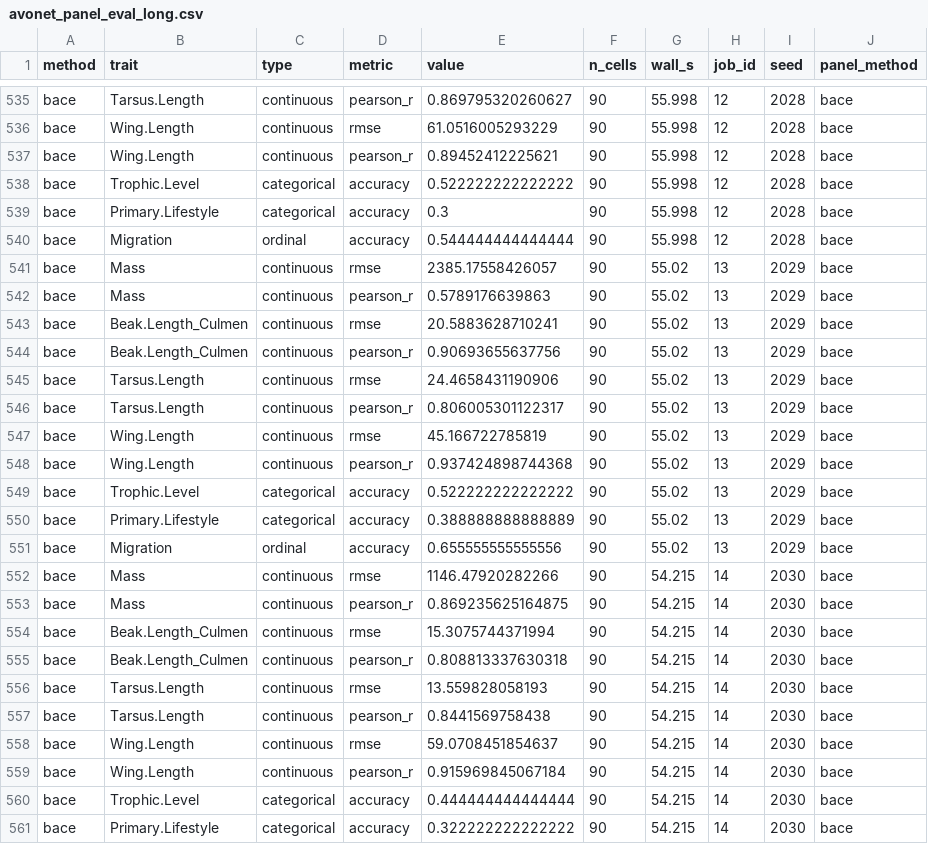
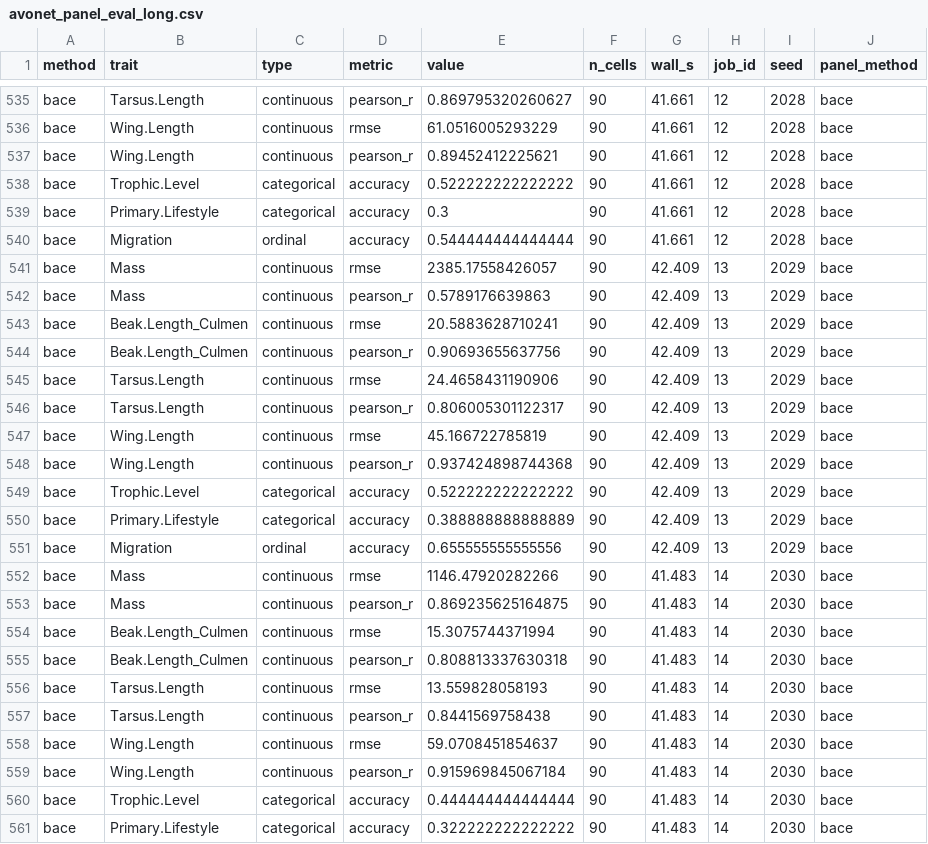
Before and after one commit to itchyshin/pigauto, a CSV file: script/returned_gnn_campaign/results_avonet_panel/avonet_panel_eval_long.csv, drawn as a sheet; only a part is shown, gaps mark what is left out; the diff covers the shown part only.

```diff
--- a/script/returned_gnn_campaign/results_avonet_panel/avonet_panel_eval_long.csv
+++ b/script/returned_gnn_campaign/results_avonet_panel/avonet_panel_eval_long.csv
@@ -535,27 +535,27 @@
-"bace","Tarsus.Length","continuous","pearson_r",0.869795320260627,90,55.998,12,2028,"bace"
-"bace","Wing.Length","continuous","rmse",61.0516005293229,90,55.998,12,2028,"bace"
-"bace","Wing.Length","continuous","pearson_r",0.89452412225621,90,55.998,12,2028,"bace"
-"bace","Trophic.Level","categorical","accuracy",0.522222222222222,90,55.998,12,2028,"bace"
-"bace","Primary.Lifestyle","categorical","accuracy",0.3,90,55.998,12,2028,"bace"
-"bace","Migration","ordinal","accuracy",0.544444444444444,90,55.998,12,2028,"bace"
-"bace","Mass","continuous","rmse",2385.17558426057,90,55.02,13,2029,"bace"
-"bace","Mass","continuous","pearson_r",0.5789176639863,90,55.02,13,2029,"bace"
-"bace","Beak.Length_Culmen","continuous","rmse",20.5883628710241,90,55.02,13,2029,"bace"
-"bace","Beak.Length_Culmen","continuous","pearson_r",0.90693655637756,90,55.02,13,2029,"bace"
-"bace","Tarsus.Length","continuous","rmse",24.4658431190906,90,55.02,13,2029,"bace"
-"bace","Tarsus.Length","continuous","pearson_r",0.806005301122317,90,55.02,13,2029,"bace"
-"bace","Wing.Length","continuous","rmse",45.166722785819,90,55.02,13,2029,"bace"
-"bace","Wing.Length","continuous","pearson_r",0.937424898744368,90,55.02,13,2029,"bace"
-"bace","Trophic.Level","categorical","accuracy",0.522222222222222,90,55.02,13,2029,"bace"
-"bace","Primary.Lifestyle","categorical","accuracy",0.388888888888889,90,55.02,13,2029,"bace"
-"bace","Migration","ordinal","accuracy",0.655555555555556,90,55.02,13,2029,"bace"
-"bace","Mass","continuous","rmse",1146.47920282266,90,54.215,14,2030,"bace"
-"bace","Mass","continuous","pearson_r",0.869235625164875,90,54.215,14,2030,"bace"
-"bace","Beak.Length_Culmen","continuous","rmse",15.3075744371994,90,54.215,14,2030,"bace"
-"bace","Beak.Length_Culmen","continuous","pearson_r",0.808813337630318,90,54.215,14,2030,"bace"
-"bace","Tarsus.Length","continuous","rmse",13.559828058193,90,54.215,14,2030,"bace"
-"bace","Tarsus.Length","continuous","pearson_r",0.8441569758438,90,54.215,14,2030,"bace"
-"bace","Wing.Length","continuous","rmse",59.0708451854637,90,54.215,14,2030,"bace"
-"bace","Wing.Length","continuous","pearson_r",0.915969845067184,90,54.215,14,2030,"bace"
-"bace","Trophic.Level","categorical","accuracy",0.444444444444444,90,54.215,14,2030,"bace"
-"bace","Primary.Lifestyle","categorical","accuracy",0.322222222222222,90,54.215,14,2030,"bace"
+"bace","Tarsus.Length","continuous","pearson_r",0.869795320260627,90,41.661,12,2028,"bace"
+"bace","Wing.Length","continuous","rmse",61.0516005293229,90,41.661,12,2028,"bace"
+"bace","Wing.Length","continuous","pearson_r",0.89452412225621,90,41.661,12,2028,"bace"
+"bace","Trophic.Level","categorical","accuracy",0.522222222222222,90,41.661,12,2028,"bace"
+"bace","Primary.Lifestyle","categorical","accuracy",0.3,90,41.661,12,2028,"bace"
+"bace","Migration","ordinal","accuracy",0.544444444444444,90,41.661,12,2028,"bace"
+"bace","Mass","continuous","rmse",2385.17558426057,90,42.409,13,2029,"bace"
+"bace","Mass","continuous","pearson_r",0.5789176639863,90,42.409,13,2029,"bace"
+"bace","Beak.Length_Culmen","continuous","rmse",20.5883628710241,90,42.409,13,2029,"bace"
+"bace","Beak.Length_Culmen","continuous","pearson_r",0.90693655637756,90,42.409,13,2029,"bace"
+"bace","Tarsus.Length","continuous","rmse",24.4658431190906,90,42.409,13,2029,"bace"
+"bace","Tarsus.Length","continuous","pearson_r",0.806005301122317,90,42.409,13,2029,"bace"
+"bace","Wing.Length","continuous","rmse",45.166722785819,90,42.409,13,2029,"bace"
+"bace","Wing.Length","continuous","pearson_r",0.937424898744368,90,42.409,13,2029,"bace"
+"bace","Trophic.Level","categorical","accuracy",0.522222222222222,90,42.409,13,2029,"bace"
+"bace","Primary.Lifestyle","categorical","accuracy",0.388888888888889,90,42.409,13,2029,"bace"
+"bace","Migration","ordinal","accuracy",0.655555555555556,90,42.409,13,2029,"bace"
+"bace","Mass","continuous","rmse",1146.47920282266,90,41.483,14,2030,"bace"
+"bace","Mass","continuous","pearson_r",0.869235625164875,90,41.483,14,2030,"bace"
+"bace","Beak.Length_Culmen","continuous","rmse",15.3075744371994,90,41.483,14,2030,"bace"
+"bace","Beak.Length_Culmen","continuous","pearson_r",0.808813337630318,90,41.483,14,2030,"bace"
+"bace","Tarsus.Length","continuous","rmse",13.559828058193,90,41.483,14,2030,"bace"
+"bace","Tarsus.Length","continuous","pearson_r",0.8441569758438,90,41.483,14,2030,"bace"
+"bace","Wing.Length","continuous","rmse",59.0708451854637,90,41.483,14,2030,"bace"
+"bace","Wing.Length","continuous","pearson_r",0.915969845067184,90,41.483,14,2030,"bace"
+"bace","Trophic.Level","categorical","accuracy",0.444444444444444,90,41.483,14,2030,"bace"
+"bace","Primary.Lifestyle","categorical","accuracy",0.322222222222222,90,41.483,14,2030,"bace"
```
Also changed, not shown: 28 edited cells elsewhere in this file, script/returned_gnn_campaign/results_avonet_panel/avonet_panel_job_summary.csv, 2 other files.
